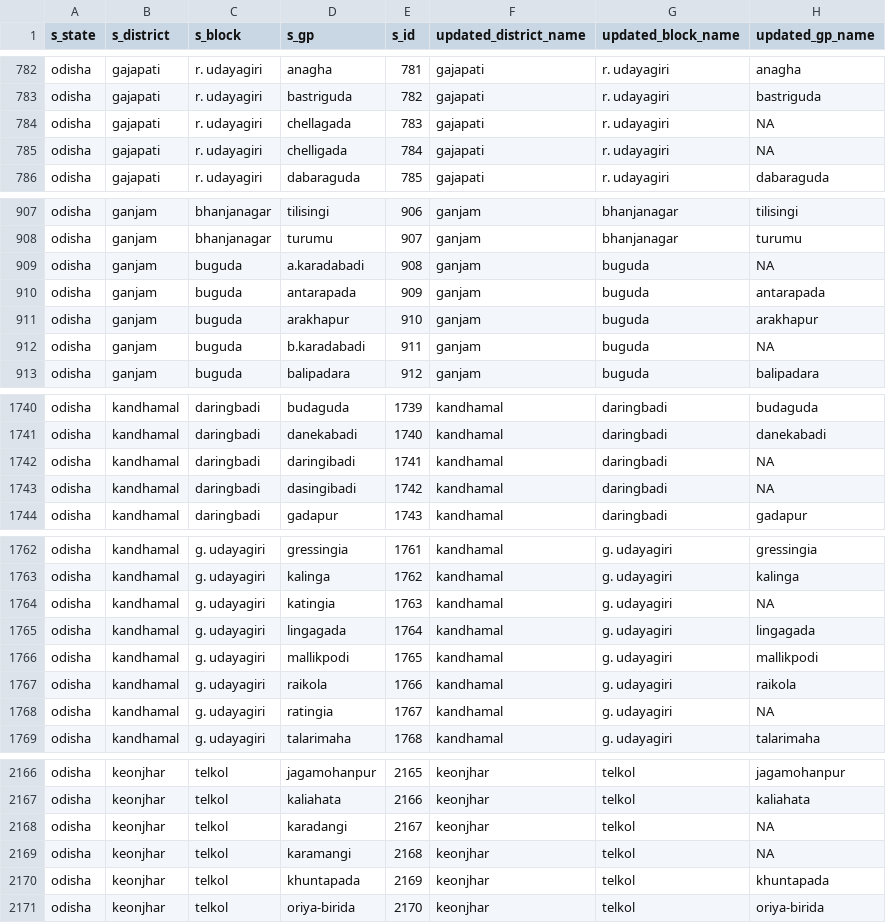
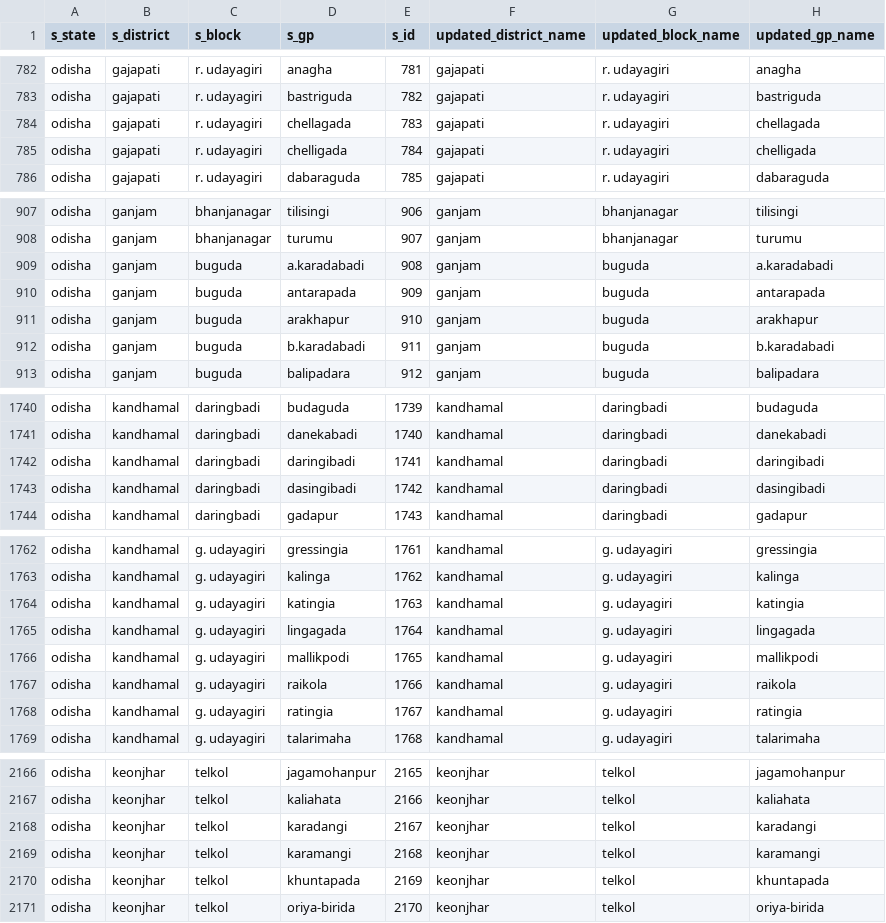
Before and after one commit to cbgaindia/obi-constituency-data-mapping, a CSV file: data/scheme/MNREGA/odisha/2019-20/updated/odisha-mnrega-2019-updated.csv, drawn as a sheet; only a part is shown, gaps mark what is left out; the diff covers the shown part only.

```diff
--- a/data/scheme/MNREGA/odisha/2019-20/updated/odisha-mnrega-2019-updated.csv
+++ b/data/scheme/MNREGA/odisha/2019-20/updated/odisha-mnrega-2019-updated.csv
@@ -783,4 +783,4 @@ odisha,gajapati,r. udayagiri,anagha,781,gajapati,r. udayagiri,anagha
 odisha,gajapati,r. udayagiri,bastriguda,782,gajapati,r. udayagiri,bastriguda
-odisha,gajapati,r. udayagiri,chellagada,783,gajapati,r. udayagiri,NA
-odisha,gajapati,r. udayagiri,chelligada,784,gajapati,r. udayagiri,NA
+odisha,gajapati,r. udayagiri,chellagada,783,gajapati,r. udayagiri,chellagada
+odisha,gajapati,r. udayagiri,chelligada,784,gajapati,r. udayagiri,chelligada
 odisha,gajapati,r. udayagiri,dabaraguda,785,gajapati,r. udayagiri,dabaraguda
@@ -908,6 +908,6 @@ odisha,ganjam,bhanjanagar,tilisingi,906,ganjam,bhanjanagar,tilisingi
 odisha,ganjam,bhanjanagar,turumu,907,ganjam,bhanjanagar,turumu
-odisha,ganjam,buguda,a.karadabadi,908,ganjam,buguda,NA
+odisha,ganjam,buguda,a.karadabadi,908,ganjam,buguda,a.karadabadi
 odisha,ganjam,buguda,antarapada,909,ganjam,buguda,antarapada
 odisha,ganjam,buguda,arakhapur,910,ganjam,buguda,arakhapur
-odisha,ganjam,buguda,b.karadabadi,911,ganjam,buguda,NA
+odisha,ganjam,buguda,b.karadabadi,911,ganjam,buguda,b.karadabadi
 odisha,ganjam,buguda,balipadara,912,ganjam,buguda,balipadara
@@ -1741,4 +1741,4 @@ odisha,kandhamal,daringbadi,budaguda,1739,kandhamal,daringbadi,budaguda
 odisha,kandhamal,daringbadi,danekabadi,1740,kandhamal,daringbadi,danekabadi
-odisha,kandhamal,daringbadi,daringibadi,1741,kandhamal,daringbadi,NA
-odisha,kandhamal,daringbadi,dasingibadi,1742,kandhamal,daringbadi,NA
+odisha,kandhamal,daringbadi,daringibadi,1741,kandhamal,daringbadi,daringibadi
+odisha,kandhamal,daringbadi,dasingibadi,1742,kandhamal,daringbadi,dasingibadi
 odisha,kandhamal,daringbadi,gadapur,1743,kandhamal,daringbadi,gadapur
@@ -1763,3 +1763,3 @@ odisha,kandhamal,g. udayagiri,gressingia,1761,kandhamal,g. udayagiri,gressingia
 odisha,kandhamal,g. udayagiri,kalinga,1762,kandhamal,g. udayagiri,kalinga
-odisha,kandhamal,g. udayagiri,katingia,1763,kandhamal,g. udayagiri,NA
+odisha,kandhamal,g. udayagiri,katingia,1763,kandhamal,g. udayagiri,katingia
 odisha,kandhamal,g. udayagiri,lingagada,1764,kandhamal,g. udayagiri,lingagada
@@ -1767,3 +1767,3 @@ odisha,kandhamal,g. udayagiri,mallikpodi,1765,kandhamal,g. udayagiri,mallikpodi
 odisha,kandhamal,g. udayagiri,raikola,1766,kandhamal,g. udayagiri,raikola
-odisha,kandhamal,g. udayagiri,ratingia,1767,kandhamal,g. udayagiri,NA
+odisha,kandhamal,g. udayagiri,ratingia,1767,kandhamal,g. udayagiri,ratingia
 odisha,kandhamal,g. udayagiri,talarimaha,1768,kandhamal,g. udayagiri,talarimaha
@@ -2167,4 +2167,4 @@ odisha,keonjhar,telkol,jagamohanpur,2165,keonjhar,telkol,jagamohanpur
 odisha,keonjhar,telkol,kaliahata,2166,keonjhar,telkol,kaliahata
-odisha,keonjhar,telkol,karadangi,2167,keonjhar,telkol,NA
-odisha,keonjhar,telkol,karamangi,2168,keonjhar,telkol,NA
+odisha,keonjhar,telkol,karadangi,2167,keonjhar,telkol,karadangi
+odisha,keonjhar,telkol,karamangi,2168,keonjhar,telkol,karamangi
 odisha,keonjhar,telkol,khuntapada,2169,keonjhar,telkol,khuntapada
```
Also changed, not shown: 56 edited cells elsewhere in this file, data/results/mnrega-2019-20-geography-mapping-summary.csv, 1 other file.
